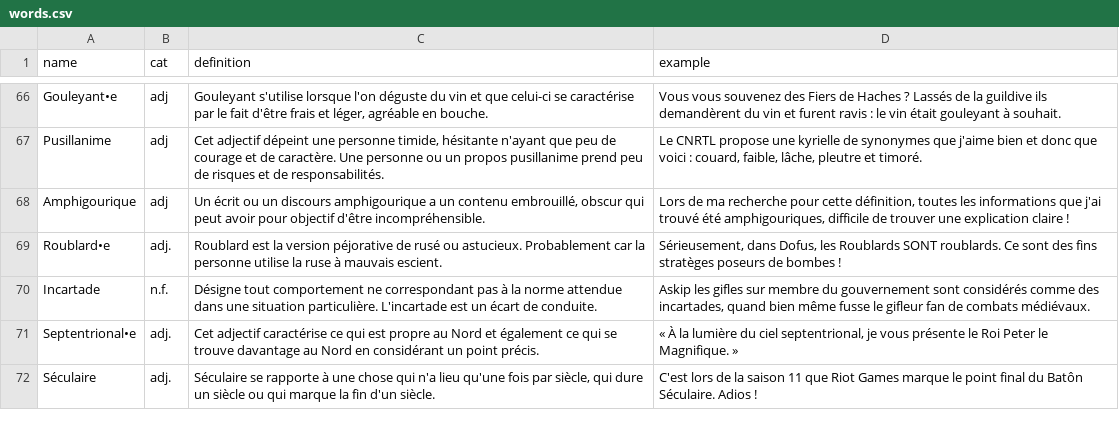
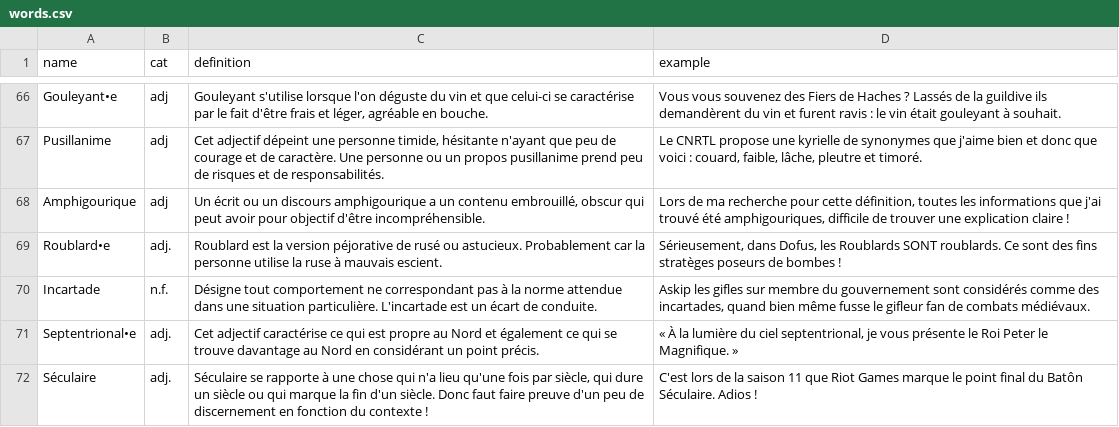
Before and after one commit to Thorgrue/loquacious, a CSV file: words.csv, drawn as a sheet; only a part is shown, gaps mark what is left out.

Commit message:
typo one more timeee

```diff
--- a/words.csv
+++ b/words.csv
@@ -71,2 +71,2 @@ Incartade,n.f.,"Désigne tout comportement ne correspondant pas à la norme atte
 Septentrional•e,adj.,"Cet adjectif caractérise ce qui est propre au Nord et également ce qui se trouve davantage au Nord en considérant un point précis.","« À la lumière du ciel septentrional, je vous présente le Roi Peter le Magnifique. »"
-Séculaire,adj.,"Séculaire se rapporte à une chose qui n'a lieu qu'une fois par siècle, qui dure un siècle ou qui marque la fin d'un siècle.","C'est lors de la saison 11 que Riot Games marque le point final du Batôn Séculaire. Adios !"
+Séculaire,adj.,"Séculaire se rapporte à une chose qui n'a lieu qu'une fois par siècle, qui dure un siècle ou qui marque la fin d'un siècle. Donc faut faire preuve d'un peu de discernement en fonction du contexte !","C'est lors de la saison 11 que Riot Games marque le point final du Batôn Séculaire. Adios !"
```
